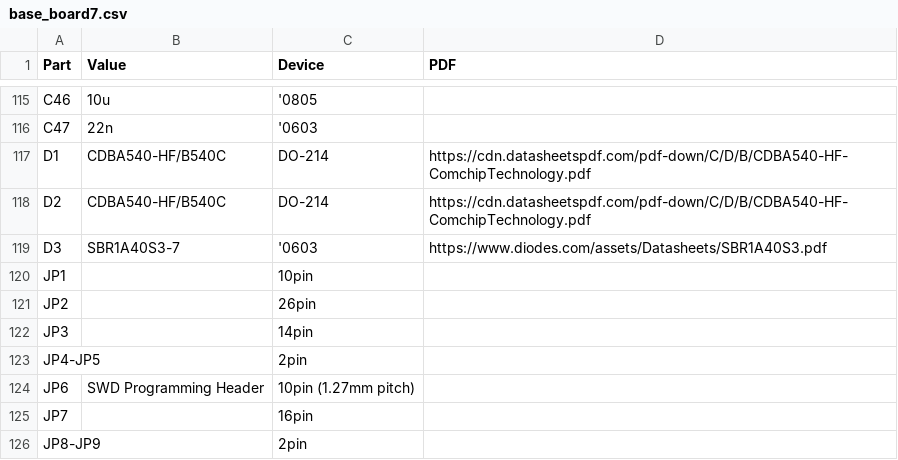
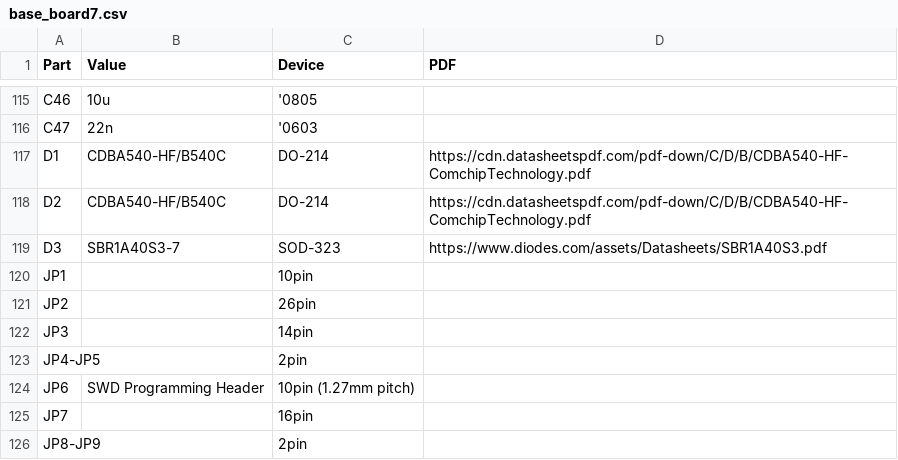
Before and after one commit to dimecho/Open-Inverter-WebInterface, a CSV file: Web/pcb/Hardware v3.0/bom/base_board7.csv, drawn as a sheet; only a part is shown, gaps mark what is left out.

```diff
--- a/Web/pcb/Hardware v3.0/bom/base_board7.csv
+++ b/Web/pcb/Hardware v3.0/bom/base_board7.csv
@@ -118,3 +118,3 @@ D1,CDBA540-HF/B540C,DO-214,https://cdn.datasheetspdf.com/pdf-down/C/D/B/CDBA540-
 D2,CDBA540-HF/B540C,DO-214,https://cdn.datasheetspdf.com/pdf-down/C/D/B/CDBA540-HF-ComchipTechnology.pdf
-D3,SBR1A40S3-7,'0603,https://www.diodes.com/assets/Datasheets/SBR1A40S3.pdf
+D3,SBR1A40S3-7,SOD-323,https://www.diodes.com/assets/Datasheets/SBR1A40S3.pdf
 JP1,,10pin,
```
Also changed, not shown: 23 other files.
